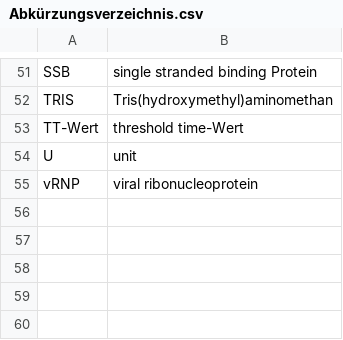
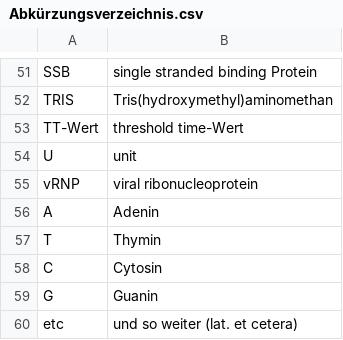
Before and after one commit to JuliusRublack/Bachelor_neu, a CSV file: Abkürzungsverzeichnis.csv, drawn as a sheet; only a part is shown, gaps mark what is left out.

```diff
--- a/Abkürzungsverzeichnis.csv
+++ b/Abkürzungsverzeichnis.csv
@@ -56 +56,6 @@ U;unit
 vRNP;viral ribonucleoprotein
+A;Adenin
+T;Thymin
+C;Cytosin
+G;Guanin
+etc;und so weiter (lat. et cetera)
```
Also changed, not shown: 26 other files.
